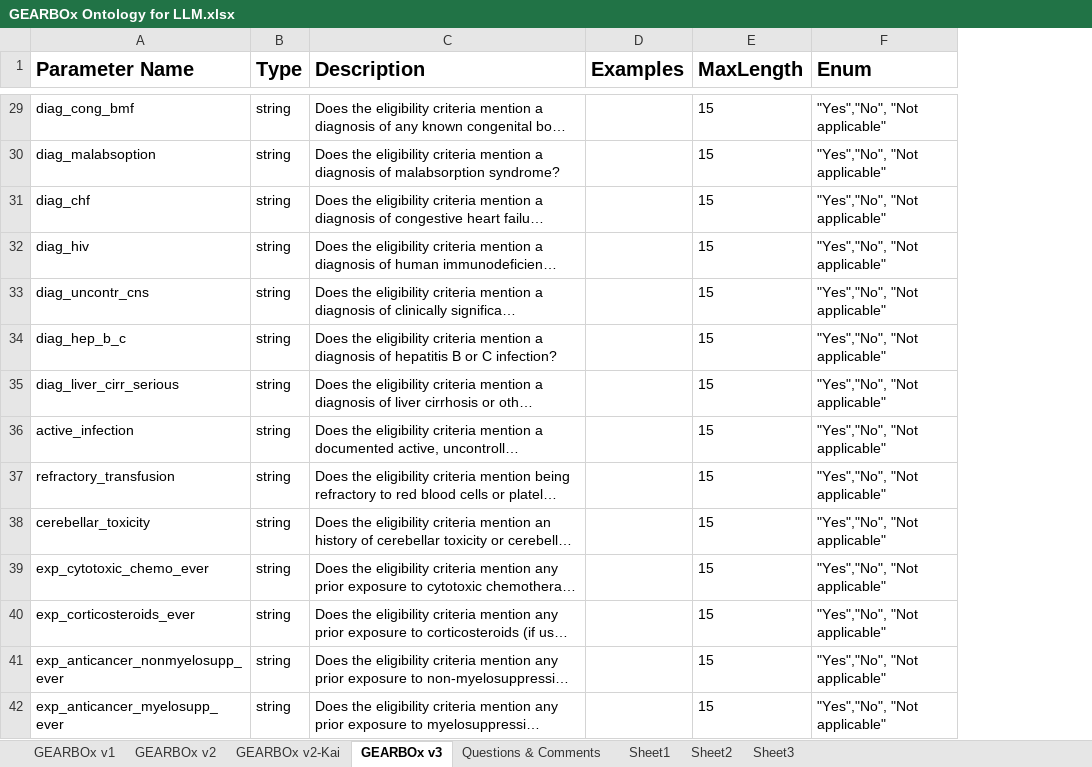
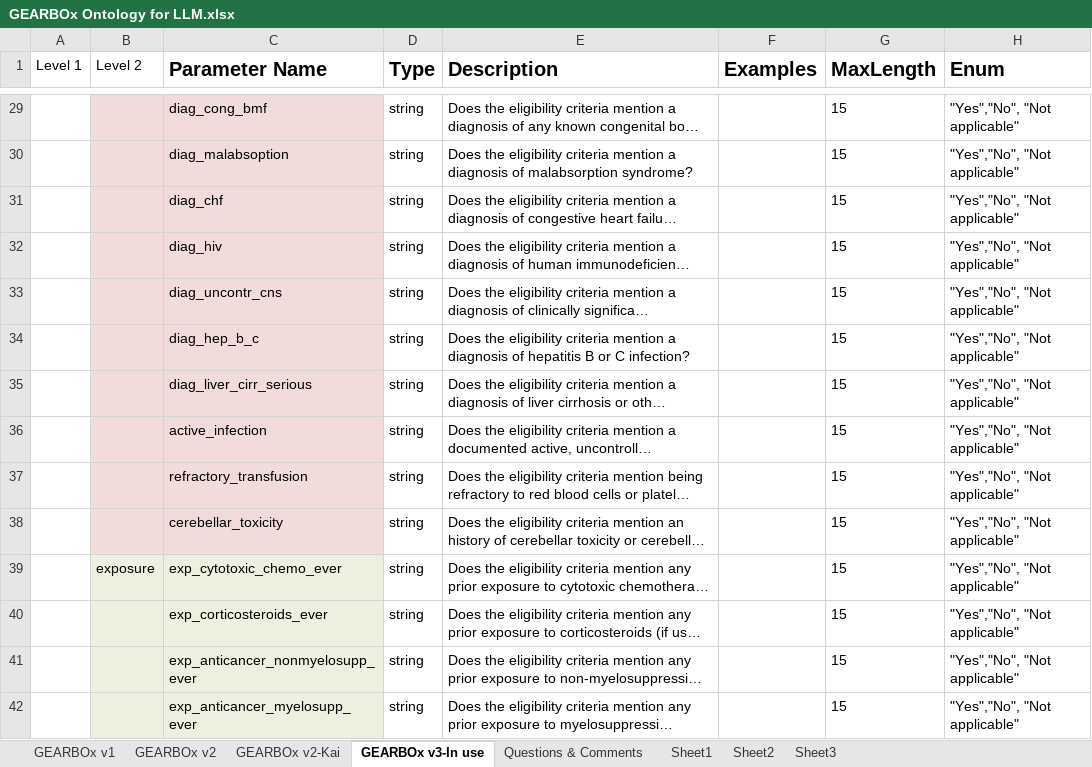
Before and after one commit to chicagopcdc/GEARBOx-LLM-Pub, an Excel workbook: GEARBOx Ontology for LLM.xlsx, sheet GEARBOx v3-In use, drawn as a sheet; only a part is shown, gaps mark what is left out; long unchanged cells end in …; values as stored, in another font and other column widths than the file's, no borders; charts and pictures not drawn; addresses are those after the commit; the diff covers the shown part only; the diff names each change by its address in the sheet, - before the commit and + after, or states it on an @@ line.

```diff
--- a/GEARBOx Ontology for LLM.xlsx (sheet GEARBOx v3-In use)
+++ b/GEARBOx Ontology for LLM.xlsx (sheet GEARBOx v3-In use)
-sheet tab: GEARBOx v3
+sheet tab: GEARBOx v3-In use
+column A (Level 1), empty
+column B (Level 2), row 39: exposure
-C29:C38 fill: none
+C29:C38 fill: #F2DCDB
-C39:C42 fill: none
+C39:C42 fill: #EBF1DE
```
Also changed, not shown: cell formats elsewhere in this sheet, charts or pictures, 1 other file.
